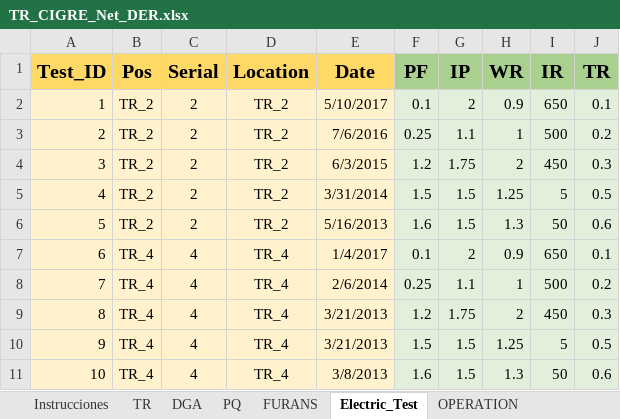
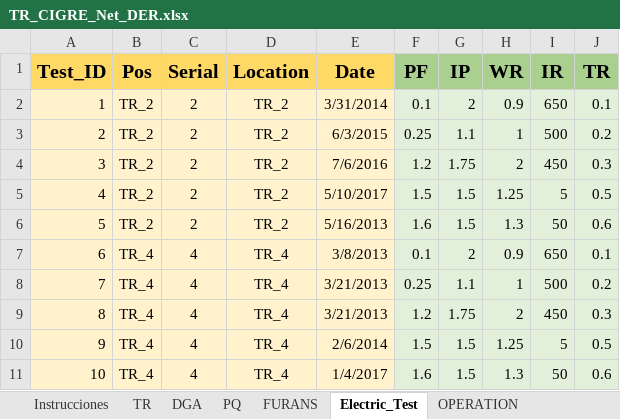
Before and after one commit to dlalvareza/PywerAPM, an Excel workbook: CASES/05_Challenge_Data/01_Data/TR_CIGRE_Net_DER.xlsx, sheet Electric_Test, drawn as a sheet; values as stored, in another font and other column widths than the file's, no borders; 1 other sheet too large or unreadable and not compared; the diff names each change by its address in the sheet, - before the commit and + after, or states it on an @@ line.

```diff
--- a/CASES/05_Challenge_Data/01_Data/TR_CIGRE_Net_DER.xlsx (sheet Electric_Test)
+++ b/CASES/05_Challenge_Data/01_Data/TR_CIGRE_Net_DER.xlsx (sheet Electric_Test)
-E2 (Date): 5/10/2017
+E2 (Date): 3/31/2014
-E3 (Date): 7/6/2016
+E3 (Date): 6/3/2015
-E4 (Date): 6/3/2015
+E4 (Date): 7/6/2016
-E5 (Date): 3/31/2014
+E5 (Date): 5/10/2017
-E7 (Date): 1/4/2017
+E7 (Date): 3/8/2013
-E8 (Date): 2/6/2014
+E8 (Date): 3/21/2013
-E10 (Date): 3/21/2013
+E10 (Date): 2/6/2014
-E11 (Date): 3/8/2013
+E11 (Date): 1/4/2017
```
Also changed, not shown: CASES/05_Challenge_Data/01_Data/AUX_CIGRE_Net_DER.xlsx, CASES/05_Challenge_Data/Challenge_Asset_Portfolio.xlsx, 9 other files.
